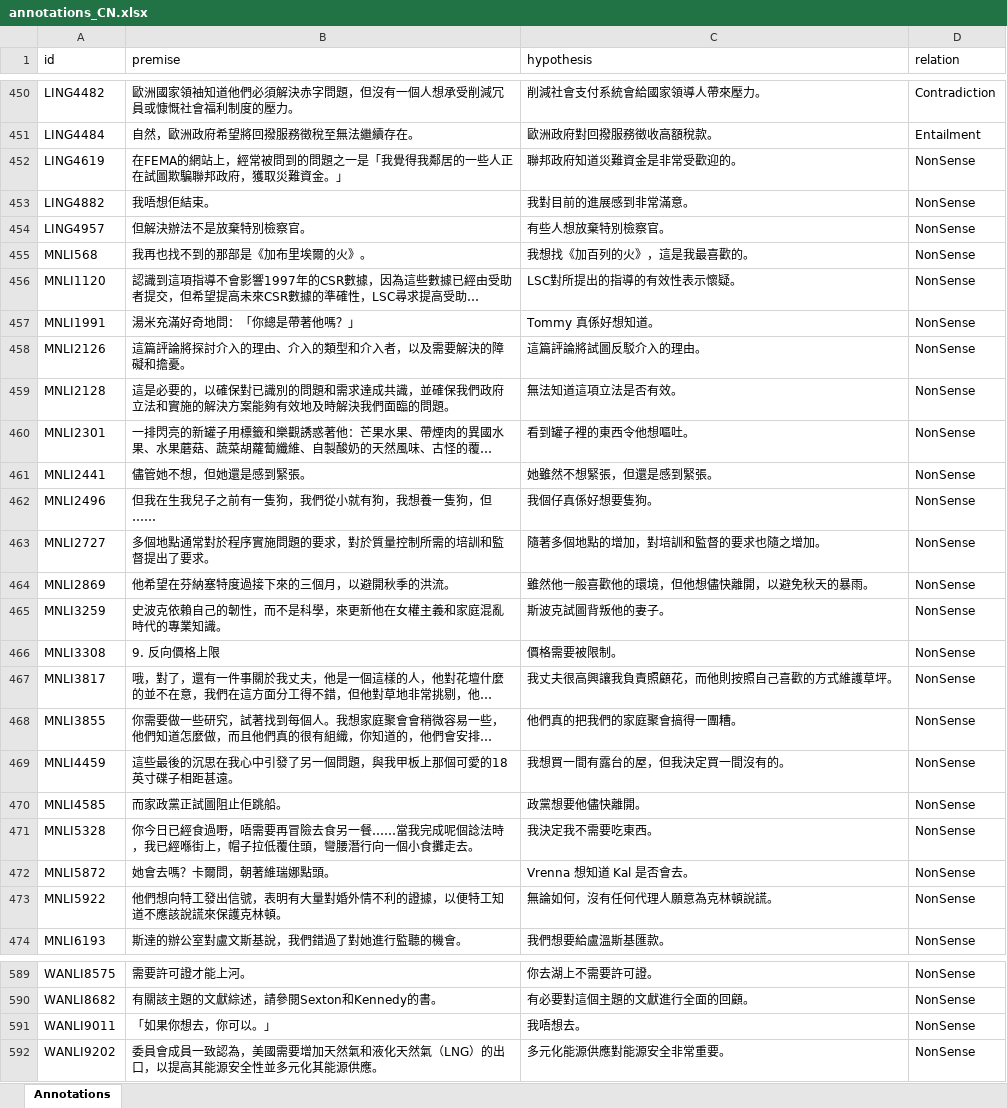
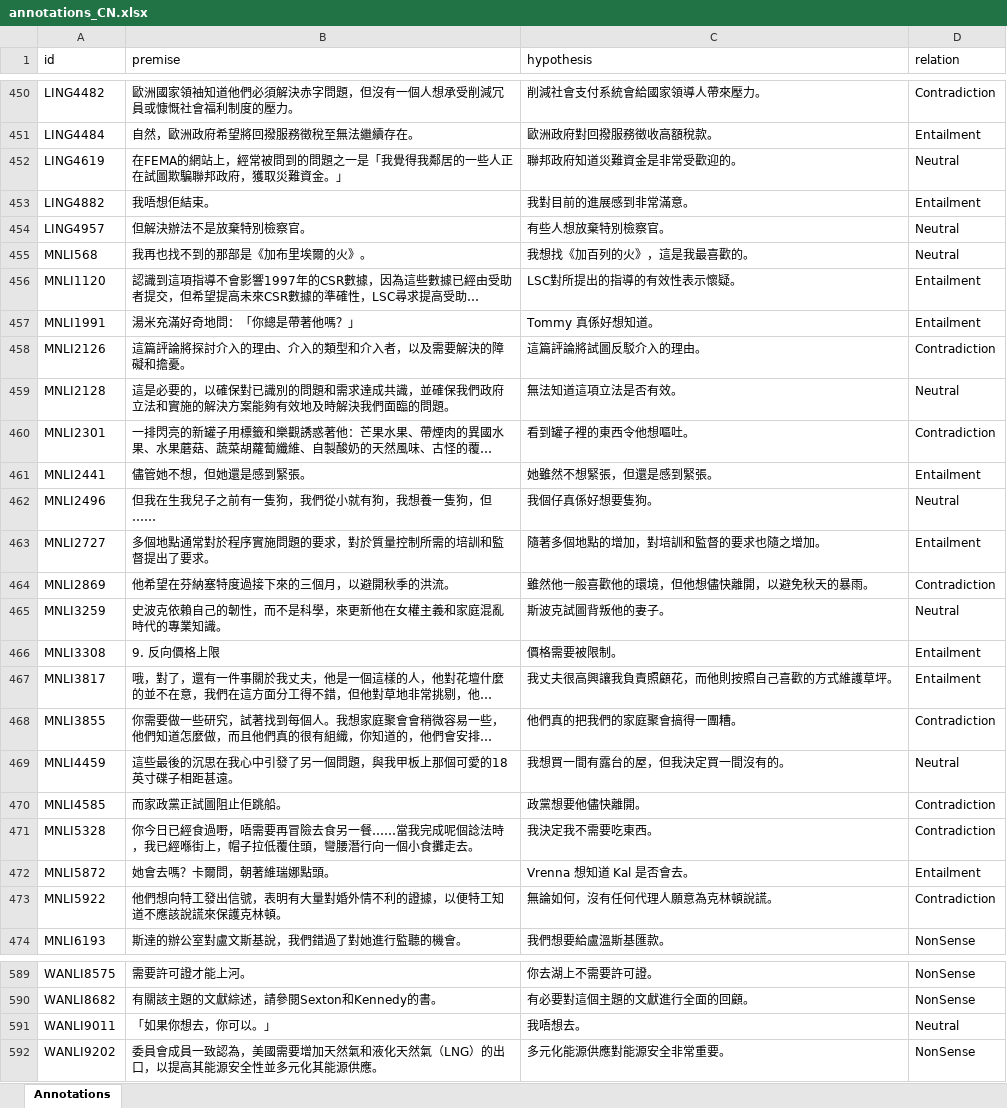
Before and after one commit to Muhsabrys/EasyAnnotation, an Excel workbook: Annotations/annotations_CN.xlsx, sheet Annotations, drawn as a sheet; only a part is shown, gaps mark what is left out; long unchanged cells end in …; values as stored, in another font and other column widths than the file's, no borders; the diff names each change by its address in the sheet, - before the commit and + after, or states it on an @@ line.

Commit message:
Update Cantonese annotations

```diff
--- a/Annotations/annotations_CN.xlsx (sheet Annotations)
+++ b/Annotations/annotations_CN.xlsx (sheet Annotations)
-D452 (relation): NonSense
+D452 (relation): Neutral
-D453 (relation): NonSense
+D453 (relation): Entailment
-D454:D455 (relation): NonSense
+D454:D455 (relation): Neutral
-D456:D457 (relation): NonSense
+D456:D457 (relation): Entailment
-D458 (relation): NonSense
+D458 (relation): Contradiction
-D459 (relation): NonSense
+D459 (relation): Neutral
-D460 (relation): NonSense
+D460 (relation): Contradiction
-D461 (relation): NonSense
+D461 (relation): Entailment
-D462 (relation): NonSense
+D462 (relation): Neutral
-D463 (relation): NonSense
+D463 (relation): Entailment
-D464 (relation): NonSense
+D464 (relation): Contradiction
-D465 (relation): NonSense
+D465 (relation): Neutral
-D466:D467 (relation): NonSense
+D466:D467 (relation): Entailment
-D468 (relation): NonSense
+D468 (relation): Contradiction
-D469 (relation): NonSense
+D469 (relation): Neutral
-D470:D471 (relation): NonSense
+D470:D471 (relation): Contradiction
-D472 (relation): NonSense
+D472 (relation): Entailment
-D473 (relation): NonSense
+D473 (relation): Contradiction
-D591 (relation): NonSense
+D591 (relation): Neutral
```
